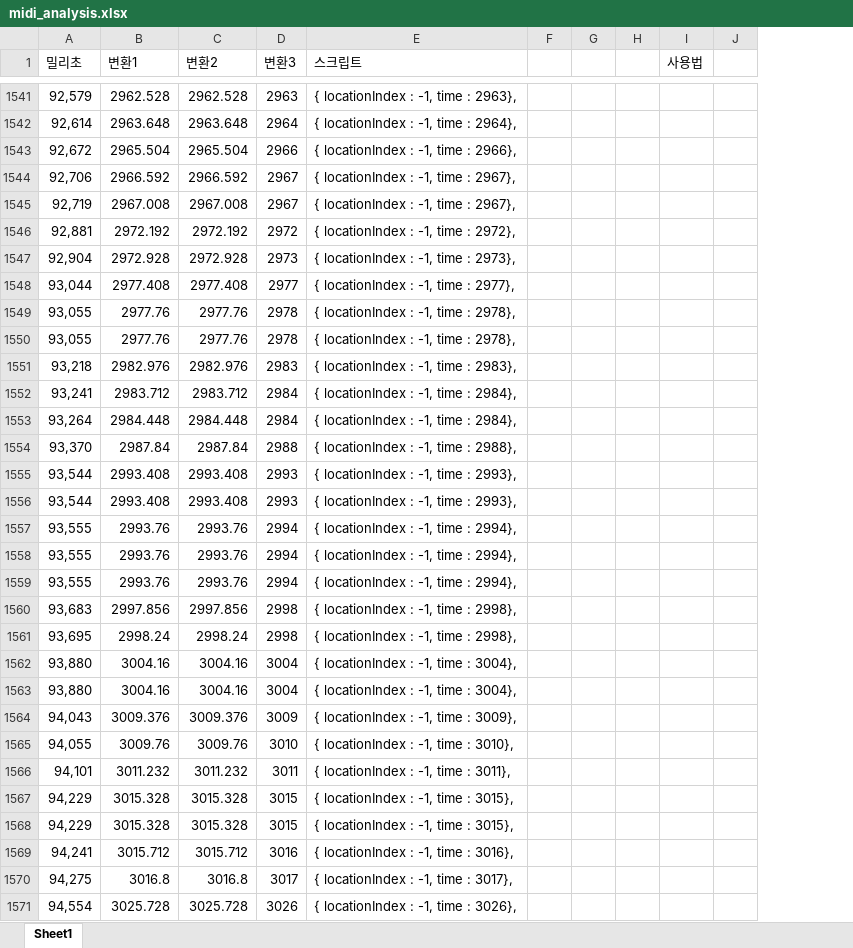
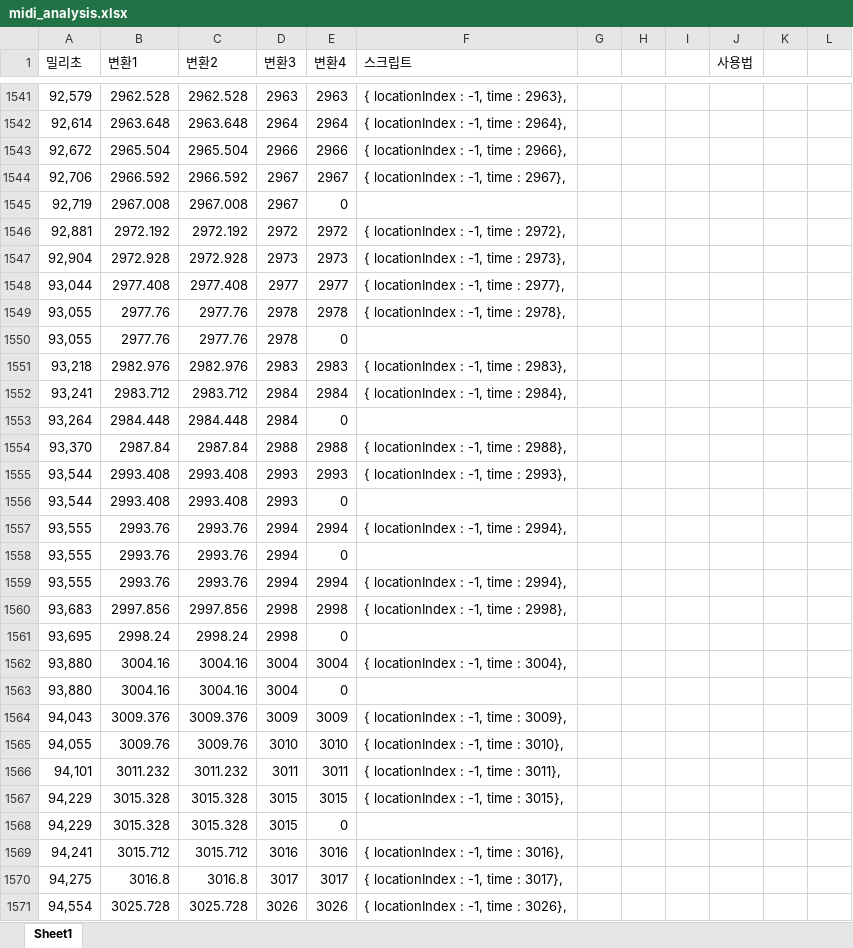
Before and after one commit to HJOW/ShuttingStars, an Excel workbook: etc/midi_analysis/midi_analysis.xlsx, sheet Sheet1, drawn as a sheet; only a part is shown, gaps mark what is left out; values as stored, in another font and other column widths than the file's, no borders; removed rows and columns are numbered as before the commit, all else as after; the diff covers the shown part only; the diff names each change by its address in the sheet, - before the commit and + after, or states it on an @@ line.

```diff
--- a/etc/midi_analysis/midi_analysis.xlsx (sheet Sheet1)
+++ b/etc/midi_analysis/midi_analysis.xlsx (sheet Sheet1)
+column E (변환4), rows 1541-1571: 2963 | 2964 | 2966 | 2967 | 0 | 2972 | 2973 | 2977 | 2978 | 0 | 2983 | 2984 | 0 | 2988 | 2993 | 0 | 2994 | 0 | 2994 | 2998 | 0 | 3004 | 0 | 3009 | 3010 | 3011 | 3015 | 0 | 3016 | 3017 | 3026
-column F, empty
+column I, empty
+column L, empty
-F1545 (스크립트): { locationIndex : -1, time : 2967},
+F1545 (스크립트): (empty)
-F1550 (스크립트): { locationIndex : -1, time : 2978},
+F1550 (스크립트): (empty)
-F1553 (스크립트): { locationIndex : -1, time : 2984},
+F1553 (스크립트): (empty)
-F1556 (스크립트): { locationIndex : -1, time : 2993},
+F1556 (스크립트): (empty)
-F1558 (스크립트): { locationIndex : -1, time : 2994},
+F1558 (스크립트): (empty)
-F1561 (스크립트): { locationIndex : -1, time : 2998},
+F1561 (스크립트): (empty)
-F1563 (스크립트): { locationIndex : -1, time : 3004},
+F1563 (스크립트): (empty)
-F1568 (스크립트): { locationIndex : -1, time : 3015},
+F1568 (스크립트): (empty)
```
Also changed, not shown: 562 edited cells elsewhere in this sheet, formulas that keep their value, 1 other file.
